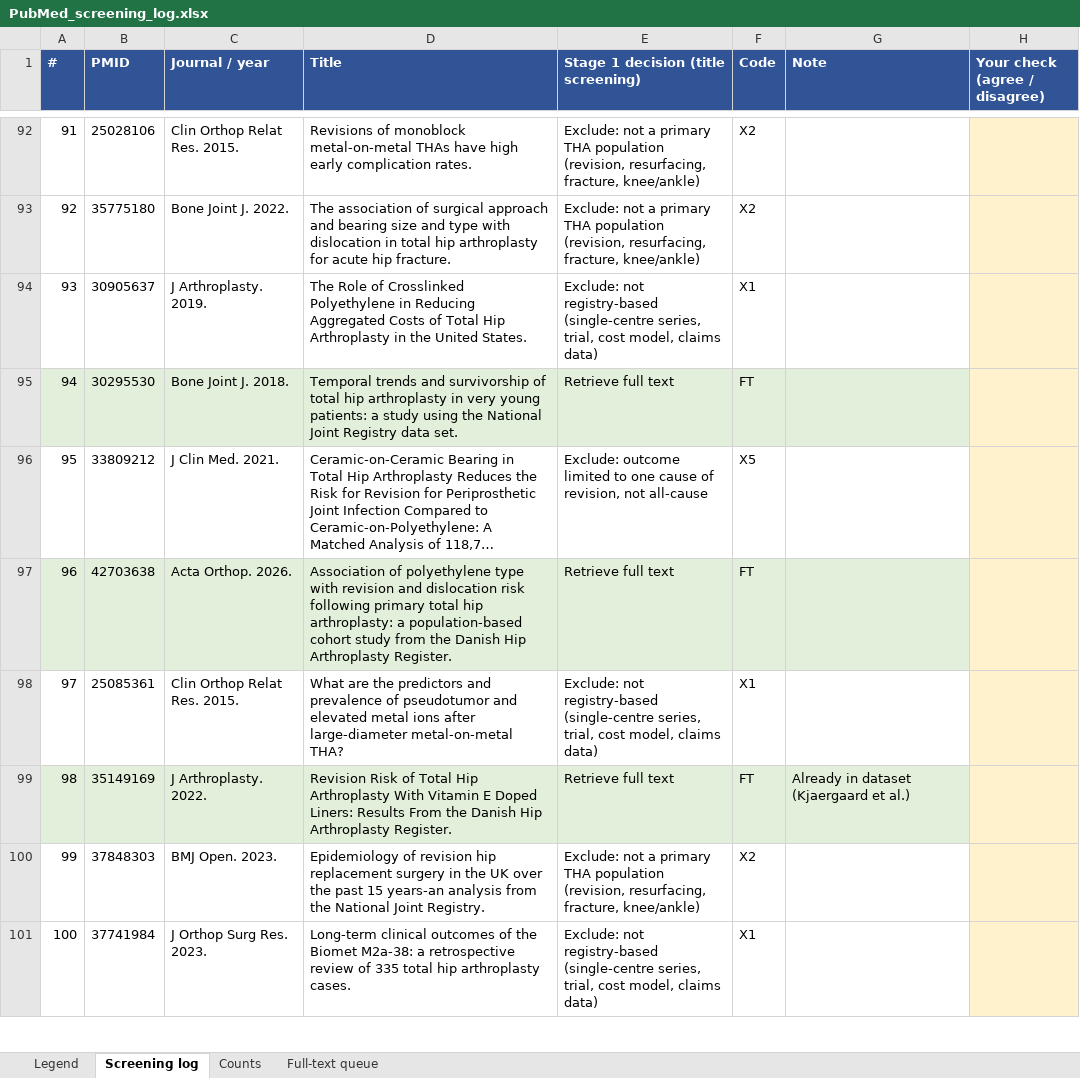
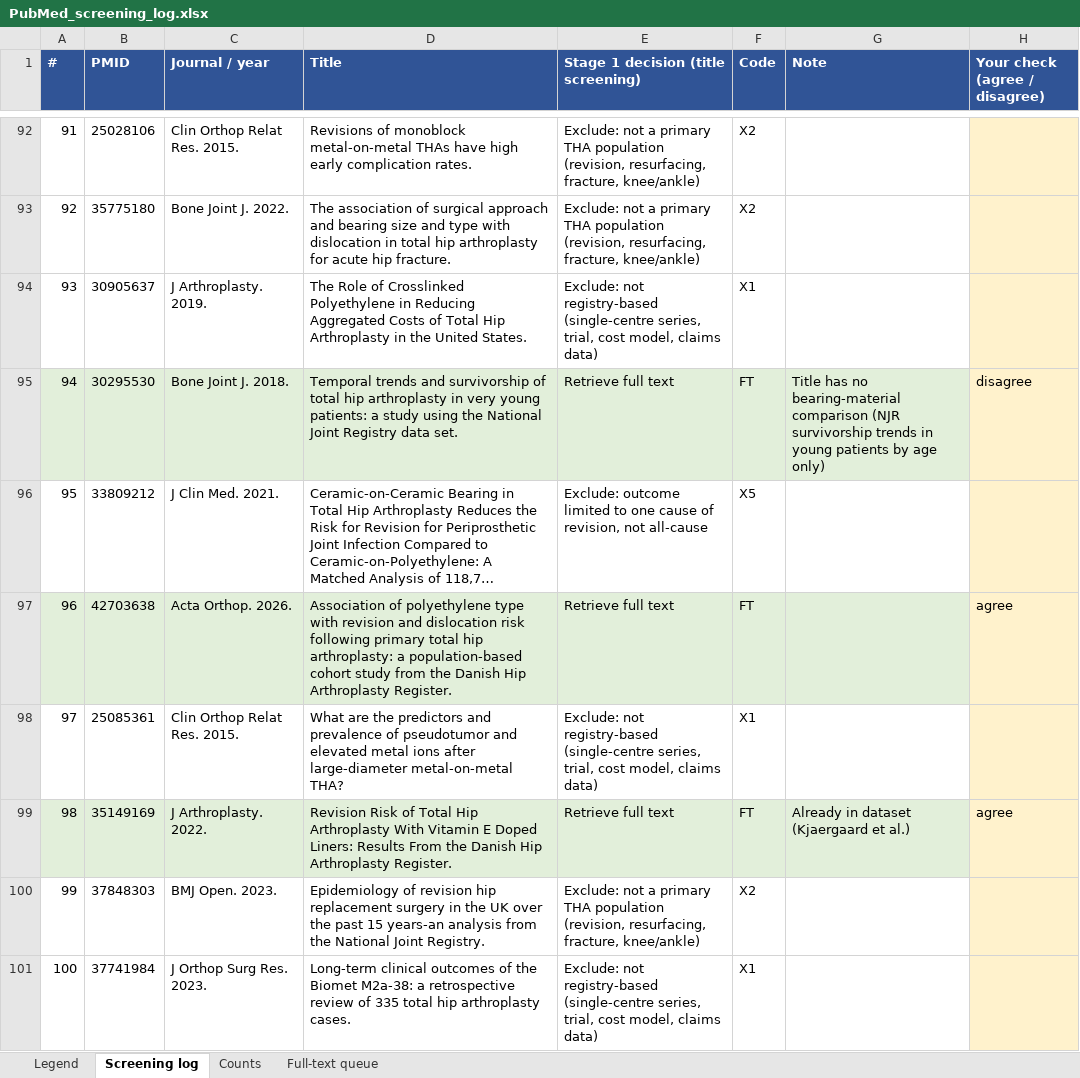
Before and after one commit to nicholasquocdang-dotcom/hip-bearing-meta-regression, an Excel workbook: PubMed_screening_log.xlsx, sheet Screening log, drawn as a sheet; only a part is shown, gaps mark what is left out; long unchanged cells end in …; values as stored, in another font and other column widths than the file's, no borders; charts and pictures not drawn; the diff covers the shown part only; the diff names each change by its address in the sheet, - before the commit and + after, or states it on an @@ line.

```diff
--- a/PubMed_screening_log.xlsx (sheet Screening log)
+++ b/PubMed_screening_log.xlsx (sheet Screening log)
-G95 (Note): (empty)
+G95 (Note): Title has no bearing-material comparison (NJR survivorship trends in young patients by age only)
-H95 (Your check (agree / disagree)): (empty)
+H95 (Your check (agree / disagree)): disagree
-H97 (Your check (agree / disagree)): (empty)
+H97 (Your check (agree / disagree)): agree
-H99 (Your check (agree / disagree)): (empty)
+H99 (Your check (agree / disagree)): agree
```
Also changed, not shown: 60 edited cells elsewhere in this sheet, sheet Full-text queue, sheet Counts, 2 other files.
